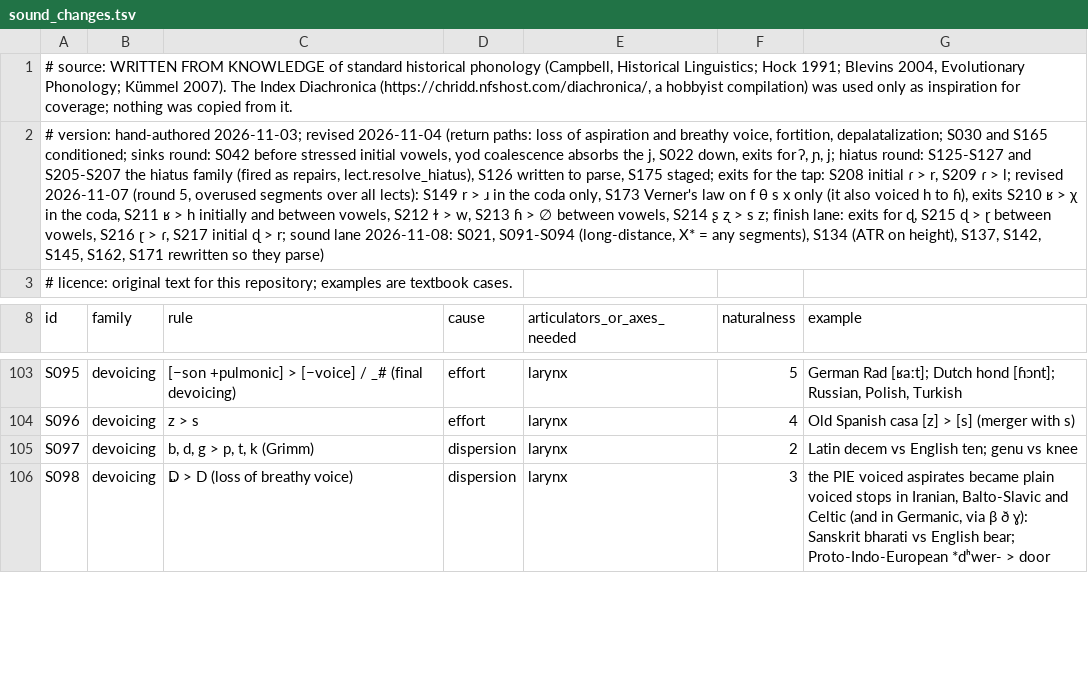
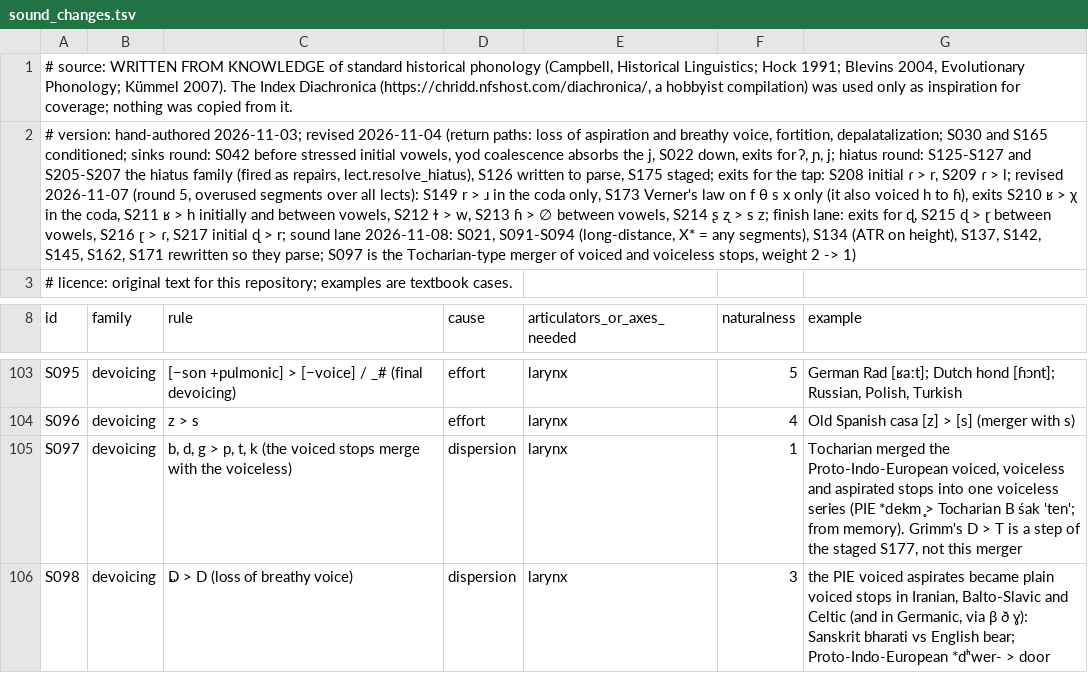
Before and after one commit to engma-linguistics/procedural-world-generation, a TSV file: planet/language/data/sound_changes.tsv, drawn as a sheet; only a part is shown, gaps mark what is left out; the diff names each change by its address in the sheet, - before the commit and + after, or states it on an @@ line.

```diff
--- a/planet/language/data/sound_changes.tsv
+++ b/planet/language/data/sound_changes.tsv
-A2 (id): …so they parse)
+A2 (id): …so they parse; S097 is the Tocharian-type merger of voiced and voiceless stops, weight 2 -> 1)
-C105 (rule): b, d, g > p, t, k (Grimm)
+C105 (rule): b, d, g > p, t, k (the voiced stops merge with the voiceless)
-F105 (naturalness): 2
+F105 (naturalness): 1
-G105 (example): Latin decem vs English ten; genu vs knee
+G105 (example): Tocharian merged the Proto-Indo-European voiced, voiceless and aspirated stops into one voiceless series (PIE *dekm̥ > Tocharian B śak 'ten'; from memory). Grimm's D > T is a step of the staged S177, not this merger
```
Also changed, not shown: 4 other files.
